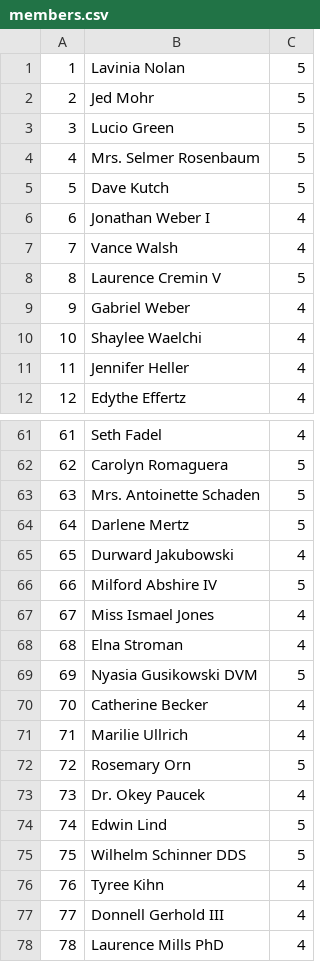
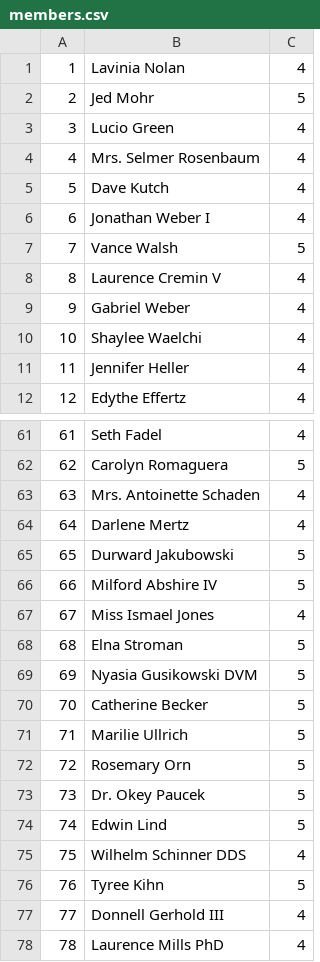
Before and after one commit to kvyinn/ucbpblmembersportal, a CSV file: lib/tabling/members.csv, drawn as a sheet; only a part is shown, gaps mark what is left out; the diff covers the shown part only.

```diff
--- a/lib/tabling/members.csv
+++ b/lib/tabling/members.csv
@@ -1,9 +1,9 @@
-1,Lavinia Nolan,5
+1,Lavinia Nolan,4
 2,Jed Mohr,5
-3,Lucio Green,5
-4,Mrs. Selmer Rosenbaum,5
-5,Dave Kutch,5
+3,Lucio Green,4
+4,Mrs. Selmer Rosenbaum,4
+5,Dave Kutch,4
 6,Jonathan Weber I,4
-7,Vance Walsh,4
-8,Laurence Cremin V,5
+7,Vance Walsh,5
+8,Laurence Cremin V,4
 9,Gabriel Weber,4
@@ -62,16 +62,16 @@
 62,Carolyn Romaguera,5
-63,Mrs. Antoinette Schaden,5
-64,Darlene Mertz,5
-65,Durward Jakubowski,4
+63,Mrs. Antoinette Schaden,4
+64,Darlene Mertz,4
+65,Durward Jakubowski,5
 66,Milford Abshire IV,5
 67,Miss Ismael Jones,4
-68,Elna Stroman,4
+68,Elna Stroman,5
 69,Nyasia Gusikowski DVM,5
-70,Catherine Becker,4
-71,Marilie Ullrich,4
+70,Catherine Becker,5
+71,Marilie Ullrich,5
 72,Rosemary Orn,5
-73,Dr. Okey Paucek,4
+73,Dr. Okey Paucek,5
 74,Edwin Lind,5
-75,Wilhelm Schinner DDS,5
-76,Tyree Kihn,4
+75,Wilhelm Schinner DDS,4
+76,Tyree Kihn,5
 77,Donnell Gerhold III,4
```
Also changed, not shown: 27 edited cells elsewhere in this file, 1 other file.
